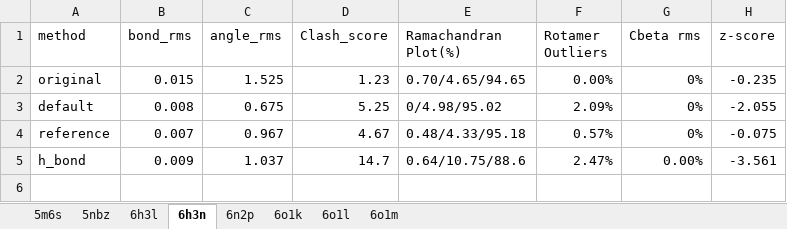
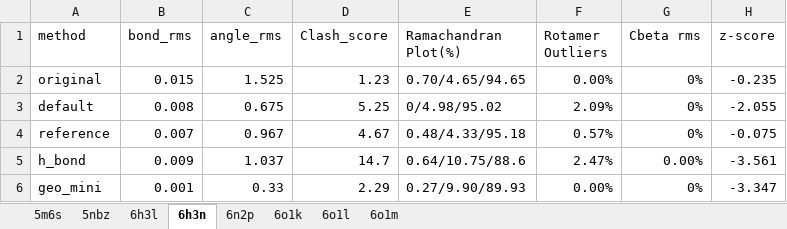
Before and after one commit to kingglory/Low-res_cryo-EM_comparable_high_res_X-ray, an Excel workbook: analyse_result.xlsx, sheet 6h3n, drawn as a sheet; values as stored, in another font and other column widths than the file's, no borders; the diff names each change by its address in the sheet, - before the commit and + after, or states it on an @@ line.

```diff
--- a/analyse_result.xlsx (sheet 6h3n)
+++ b/analyse_result.xlsx (sheet 6h3n)
+row 6: geo_mini | 0.001 | 0.33 | 2.29 | 0.27/9.90/89.93 | 0.00% | 0% | -3.347
```
Also changed, not shown: sheet 5nbz, sheet 5m6s, sheet 6n2p, sheet 6o1l, sheet 6o1k, sheet 6h3l, 1 more sheet.
